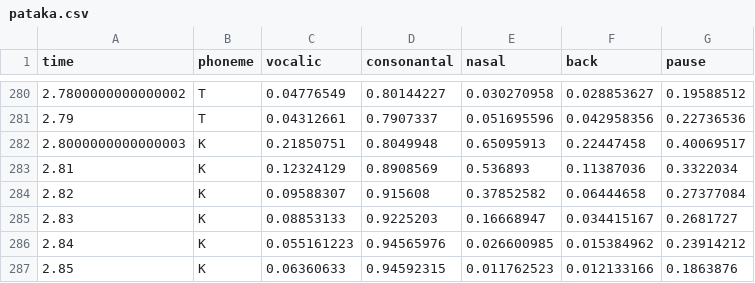
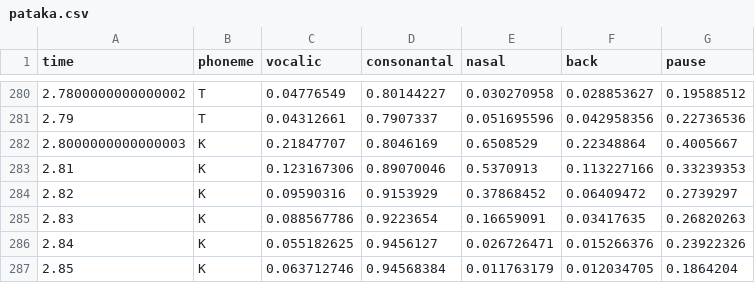
Before and after one commit to CNCSpeech/phonet, a CSV file: phonet/examples/pataka.csv, drawn as a sheet; only a part is shown, gaps mark what is left out; the diff covers the shown part only.

```diff
--- a/phonet/examples/pataka.csv
+++ b/phonet/examples/pataka.csv
@@ -281,7 +281,7 @@ time,phoneme,vocalic,consonantal,nasal,back,pause
 2.79,T,0.04312661,0.7907337,0.051695596,0.042958356,0.22736536
-2.8000000000000003,K,0.21850751,0.8049948,0.65095913,0.22447458,0.40069517
-2.81,K,0.12324129,0.8908569,0.536893,0.11387036,0.3322034
-2.82,K,0.09588307,0.915608,0.37852582,0.06444658,0.27377084
-2.83,K,0.08853133,0.9225203,0.16668947,0.034415167,0.2681727
-2.84,K,0.055161223,0.94565976,0.026600985,0.015384962,0.23914212
-2.85,K,0.06360633,0.94592315,0.011762523,0.012133166,0.1863876
+2.8000000000000003,K,0.21847707,0.8046169,0.6508529,0.22348864,0.4005667
+2.81,K,0.123167306,0.89070046,0.5370913,0.113227166,0.33239353
+2.82,K,0.09590316,0.9153929,0.37868452,0.06409472,0.2739297
+2.83,K,0.088567786,0.9223654,0.16659091,0.03417635,0.26820263
+2.84,K,0.055182625,0.9456127,0.026726471,0.015266376,0.23922326
+2.85,K,0.063712746,0.94568384,0.011763179,0.012034705,0.1864204
```
Also changed, not shown: 148 edited cells elsewhere in this file, 26 other files.
